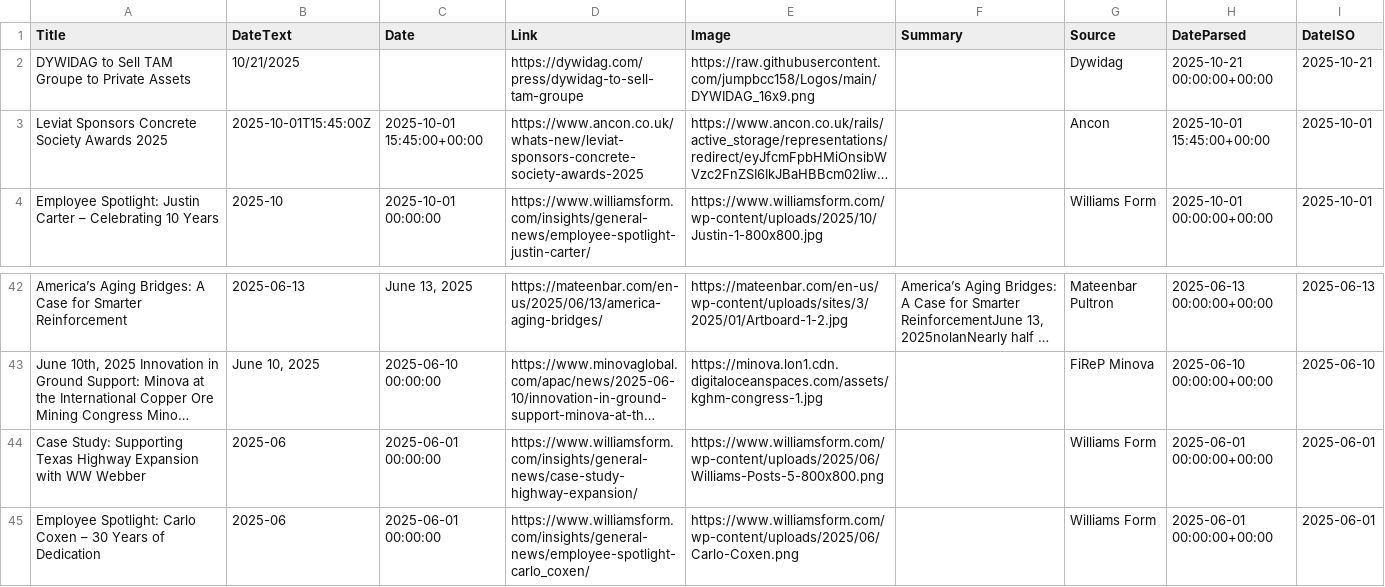
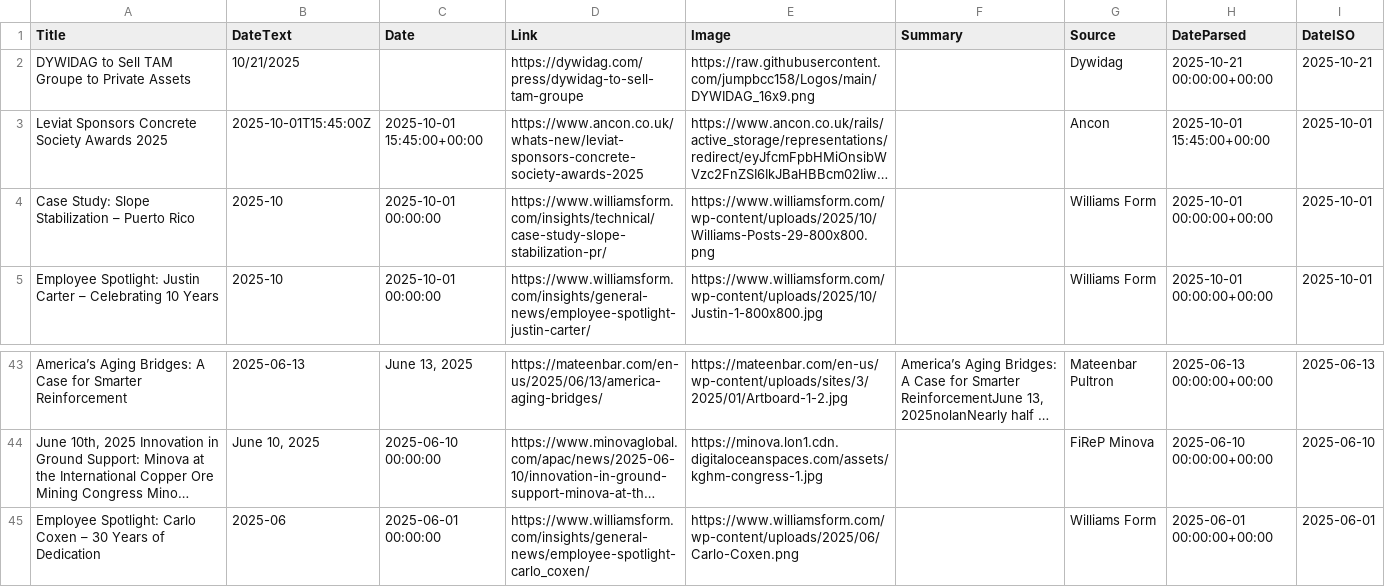
Before and after one commit to jumpbcc158/006gitscrape, a CSV file: export_combined.csv, drawn as a sheet; only a part is shown, gaps mark what is left out; long unchanged cells end in …; removed rows and columns are numbered as before the commit, all else as after; the diff names each change by its address in the sheet, - before the commit and + after, or states it on an @@ line.

```diff
--- a/export_combined.csv
+++ b/export_combined.csv
+row 4: Case Study: Slope Stabilization – Puerto Rico | 2025-10 | 2025-10-01 00:00:00 | https://www.williamsform.com/insights/technical/case-study-slope-stabilization-pr/ | https://www.williamsform.com/wp-content/uploads/2025/10/Williams-Posts-29-800x800.png |  | Williams Form | 2025-10-01 00:00:00+00:00 | 2025-10-01
-row 44: Case Study: Supporting Texas Highway Expansion with WW Webber | 2025-06 | 2025-06-01 00:00:00 | https://www.williamsform.com/insights/general-news/case-study-highway-expansion/ | https://www.williamsform.com/wp-content/uploads/2025/06/Williams-Posts-5-800x800.png |  | Williams Form | 2025-06-01 00:00:00+00:00 | 2025-06-01
```
